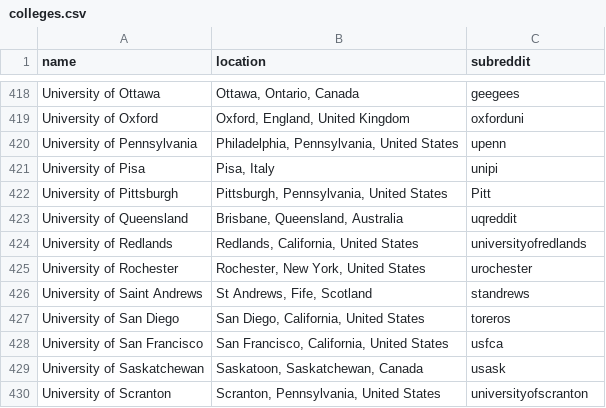
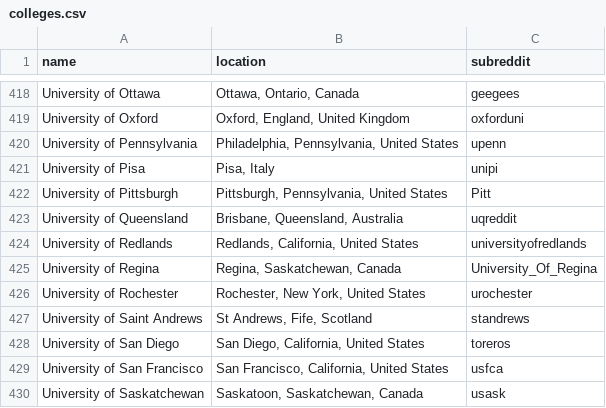
Before and after one commit to karlding/college-subreddits, a CSV file: data/colleges.csv, drawn as a sheet; only a part is shown, gaps mark what is left out; the shorter side is filled out with more unchanged rows; the diff names each change by its address in the sheet, - before the commit and + after, or states it on an @@ line.

Commit message:
Add University of Regina

```diff
--- a/data/colleges.csv
+++ b/data/colleges.csv
+row 425: University of Regina | Regina, Saskatchewan, Canada | University_Of_Regina
```
